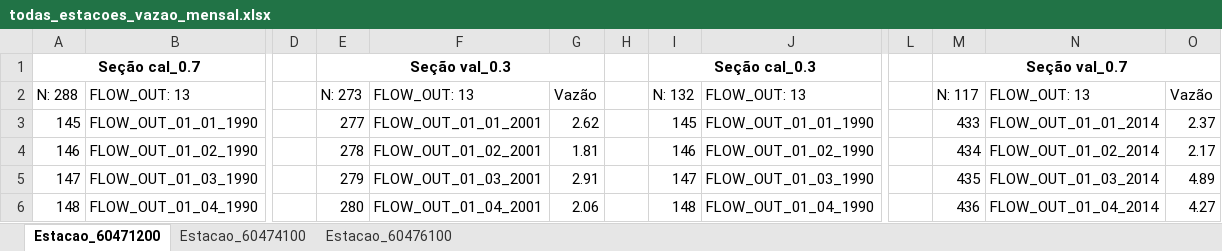
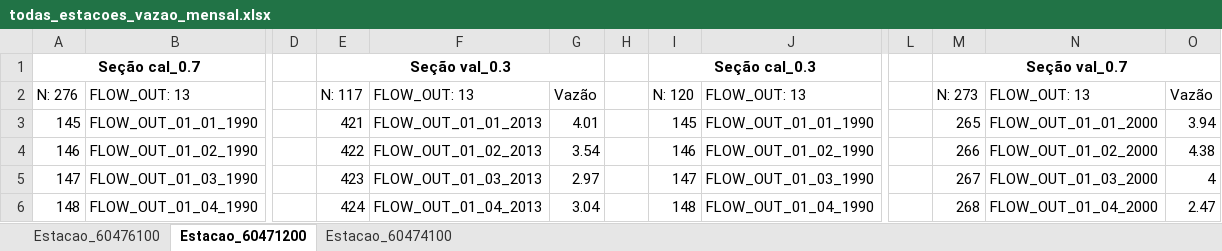
Before and after one commit to rvidals/hydroprep, an Excel workbook: todas_estacoes_vazao_mensal.xlsx, sheet Estacao_60471200, drawn as a sheet; only a part is shown, gaps mark what is left out; values as stored, in another font and other column widths than the file's, no borders; the diff covers the shown part only; the diff names each change by its address in the sheet, - before the commit and + after, or states it on an @@ line.

```diff
--- a/todas_estacoes_vazao_mensal.xlsx (sheet Estacao_60471200)
+++ b/todas_estacoes_vazao_mensal.xlsx (sheet Estacao_60471200)
@@ sheet tab order changed: Estacao_60476100 | Estacao_60471200 | Estacao_60474100 @@
@@ column A renumbered in row 2 @@
-E2: N: 273
+E2: N: 117
-I2: N: 132
+I2: N: 120
-M2: N: 117
+M2: N: 273
-E3: 277
+E3: 421
-F3: FLOW_OUT_01_01_2001
+F3: FLOW_OUT_01_01_2013
-G3: 2.62
+G3: 4.01
-M3: 433
+M3: 265
-N3: FLOW_OUT_01_01_2014
+N3: FLOW_OUT_01_01_2000
-O3: 2.37
+O3: 3.94
-E4: 278
+E4: 422
-F4: FLOW_OUT_01_02_2001
+F4: FLOW_OUT_01_02_2013
-G4: 1.81
+G4: 3.54
-M4: 434
+M4: 266
-N4: FLOW_OUT_01_02_2014
+N4: FLOW_OUT_01_02_2000
-O4: 2.17
+O4: 4.38
-E5: 279
+E5: 423
-F5: FLOW_OUT_01_03_2001
+F5: FLOW_OUT_01_03_2013
-G5: 2.91
+G5: 2.97
-M5: 435
+M5: 267
-N5: FLOW_OUT_01_03_2014
+N5: FLOW_OUT_01_03_2000
-O5: 4.89
+O5: 4
-E6: 280
+E6: 424
-F6: FLOW_OUT_01_04_2001
+F6: FLOW_OUT_01_04_2013
-G6: 2.06
+G6: 3.04
-M6: 436
+M6: 268
-N6: FLOW_OUT_01_04_2014
+N6: FLOW_OUT_01_04_2000
-O6: 4.27
+O6: 2.47
```
Also changed, not shown: 12 removed rows and 1650 edited cells elsewhere in this sheet, sheet Estacao_60476100, sheet Estacao_60474100, 16 other files.
